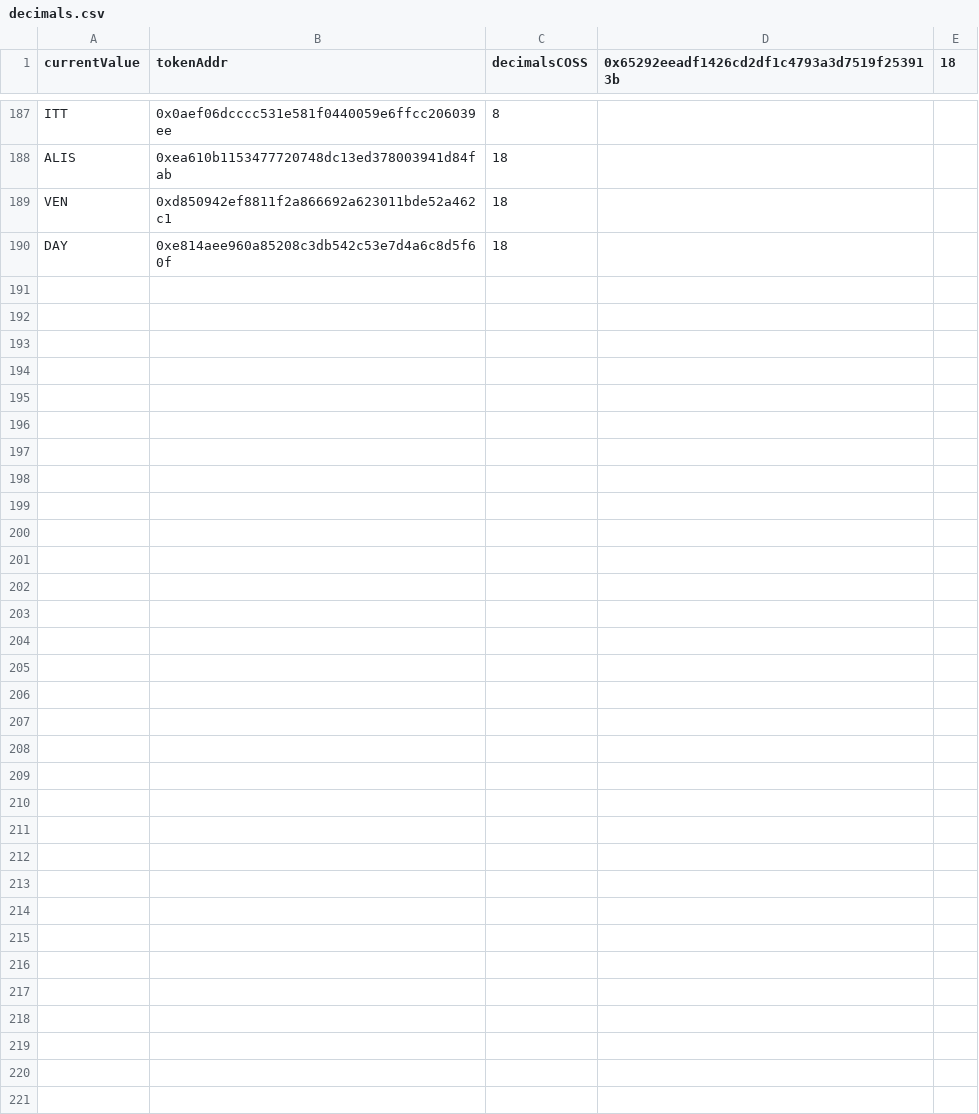
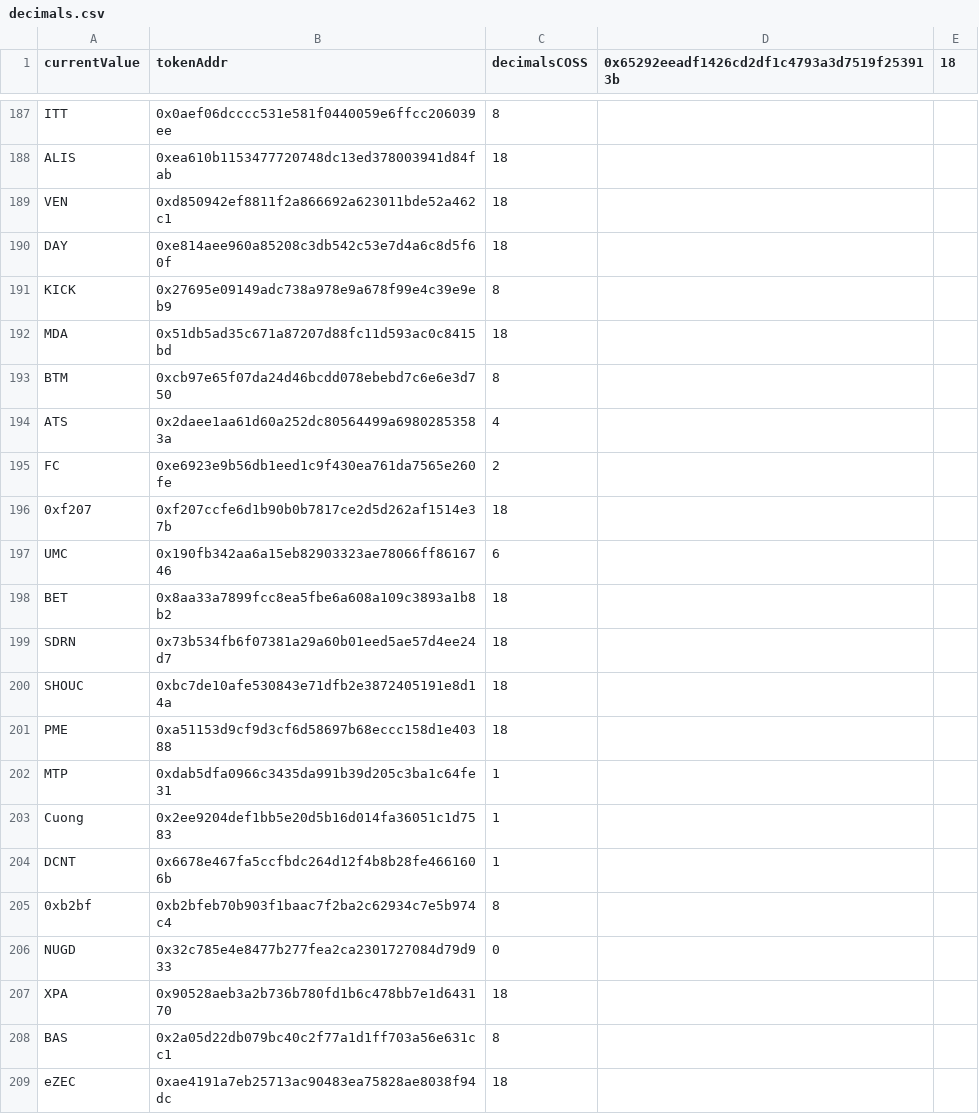
Before and after one commit to staccDOTsol/EthTokenArbTradingNode, a CSV file: decimals.csv, drawn as a sheet; only a part is shown, gaps mark what is left out.

Commit message:
run decimals all the time plz

```diff
--- a/decimals.csv
+++ b/decimals.csv
@@ -190 +190,20 @@ VEN,0xd850942ef8811f2a866692a623011bde52a462c1,18
 DAY,0xe814aee960a85208c3db542c53e7d4a6c8d5f60f,18
+KICK,0x27695e09149adc738a978e9a678f99e4c39e9eb9,8
+MDA,0x51db5ad35c671a87207d88fc11d593ac0c8415bd,18
+BTM,0xcb97e65f07da24d46bcdd078ebebd7c6e6e3d750,8
+ATS,0x2daee1aa61d60a252dc80564499a69802853583a,4
+FC,0xe6923e9b56db1eed1c9f430ea761da7565e260fe,2
+0xf207,0xf207ccfe6d1b90b0b7817ce2d5d262af1514e37b,18
+UMC,0x190fb342aa6a15eb82903323ae78066ff8616746,6
+BET,0x8aa33a7899fcc8ea5fbe6a608a109c3893a1b8b2,18
+SDRN,0x73b534fb6f07381a29a60b01eed5ae57d4ee24d7,18
+SHOUC,0xbc7de10afe530843e71dfb2e3872405191e8d14a,18
+PME,0xa51153d9cf9d3cf6d58697b68eccc158d1e40388,18
+MTP,0xdab5dfa0966c3435da991b39d205c3ba1c64fe31,1
+Cuong ,0x2ee9204def1bb5e20d5b16d014fa36051c1d7583,1
+DCNT,0x6678e467fa5ccfbdc264d12f4b8b28fe4661606b,1
+0xb2bf,0xb2bfeb70b903f1baac7f2ba2c62934c7e5b974c4,8
+NUGD,0x32c785e4e8477b277fea2ca2301727084d79d933,0
+XPA,0x90528aeb3a2b736b780fd1b6c478bb7e1d643170,18
+BAS,0x2a05d22db079bc40c2f77a1d1ff703a56e631cc1,8
+eZEC,0xae4191a7eb25713ac90483ea75828ae8038f94dc,18
```
Also changed, not shown: 2 other files.
